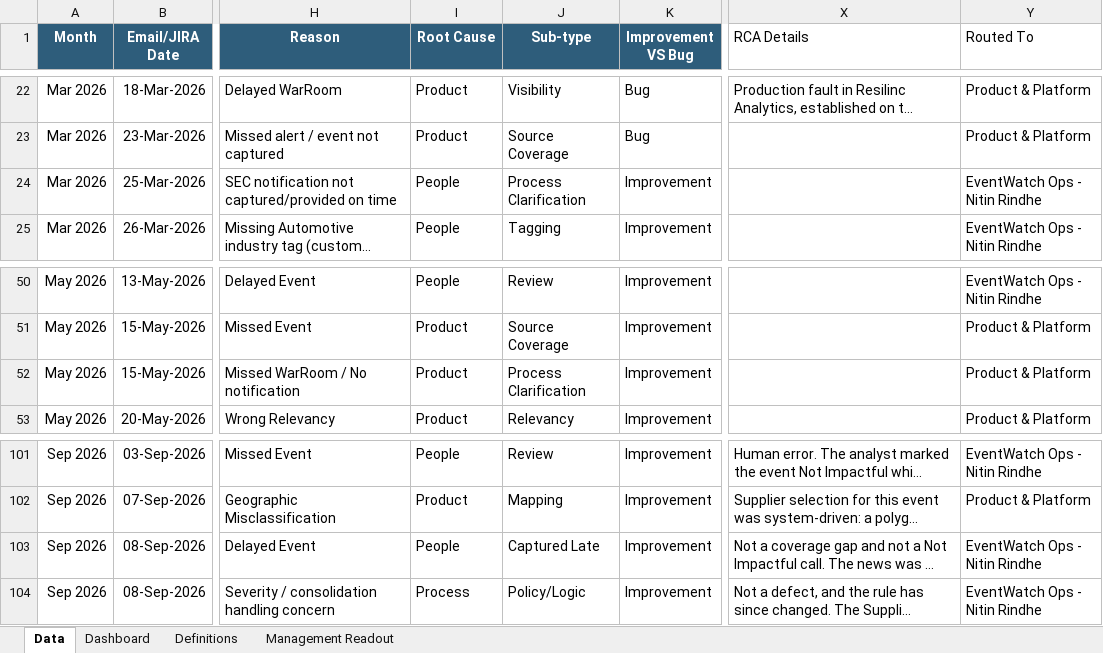
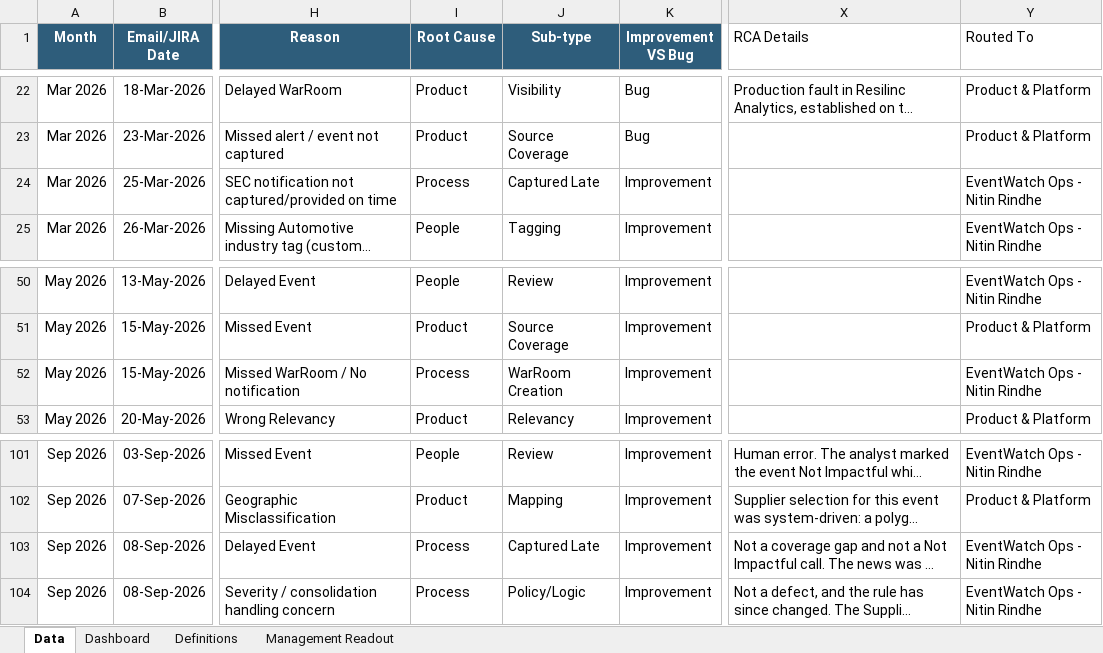
Before and after one commit to sangrambarger/EventWatch_Customer_Complaints, an Excel workbook: EventWatch_Customer_Complaints_2026.xlsx, sheet Data, drawn as a sheet; only a part is shown, gaps mark what is left out; long unchanged cells end in …; values as stored, in another font and other column widths than the file's, no borders; conditional formats and table styles not drawn; the diff names each change by its address in the sheet, - before the commit and + after, or states it on an @@ line.

Commit message:
Fix the three Needs Review records (#72)
All three were data faults rather than gaps in the driver map: the Sub-type did
not describe what each record's own evidence said had failed.

Bombardier / STELIA (Product / Process Clarification -> Process / WarRoom
Creation): the supplier was resolved and the WarRoom was not created, twin of the
META row. Routed To moves with it. Sandisk / EAO-37 (People -> Process / Captured
Late): its RCA calls it a reporting delay, not a coverage gap. HPE / SEC
notification (People / Process Clarification -> Process / Captured Late): a
lateness failure with a timeliness control as its remedy, and the thinnest of the
three -- flagged for revisit if closure inputs land.

Process misses go 3 to 6, Product 46 to 45, People 29 to 27; total stays 78 and
Needs Review is empty. Caches refreshed.

Gate green: validate 0 warnings, selftest 23/23, smoke 15 pages, audit 9 pages.

```diff
--- a/EventWatch_Customer_Complaints_2026.xlsx (sheet Data)
+++ b/EventWatch_Customer_Complaints_2026.xlsx (sheet Data)
-I24 (Root Cause): People
+I24 (Root Cause): Process
-J24 (Sub-type): Process Clarification
+J24 (Sub-type): Captured Late
-I52 (Root Cause): Product
+I52 (Root Cause): Process
-J52 (Sub-type): Process Clarification
+J52 (Sub-type): WarRoom Creation
-Y52 (Routed To): Product & Platform
+Y52 (Routed To): EventWatch Ops - Nitin Rindhe
-I103 (Root Cause): People
+I103 (Root Cause): Process
```
Also changed, not shown: charts or pictures, 2 other files.
